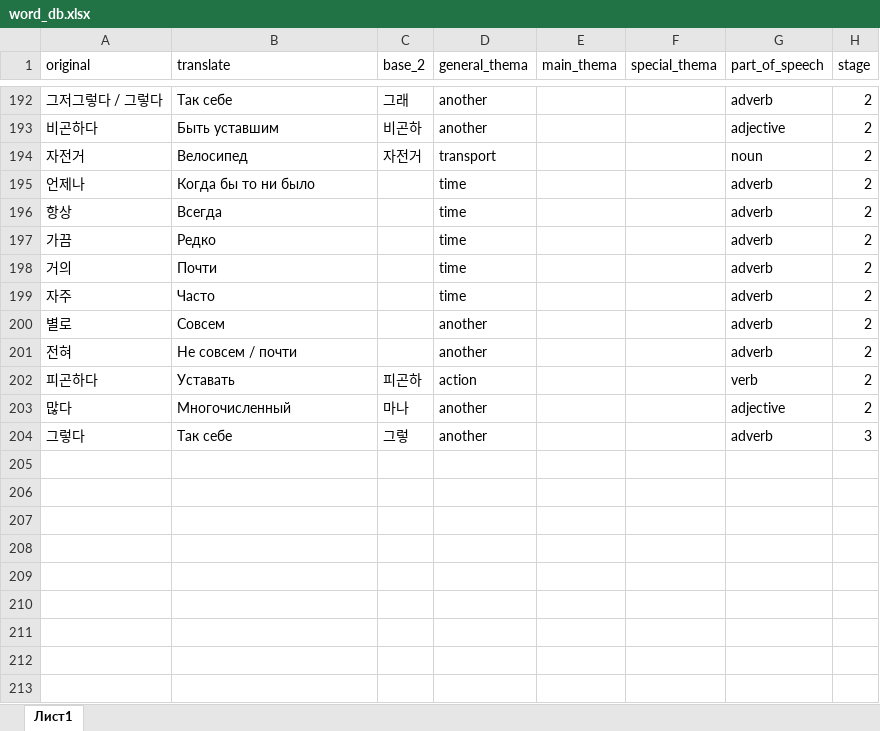
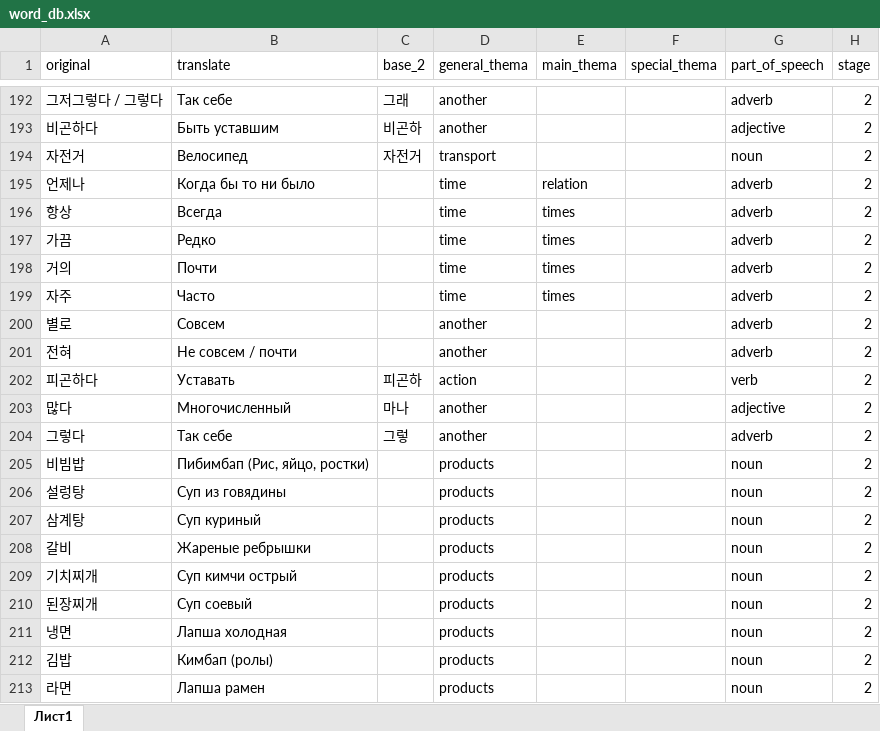
Before and after one commit to zinchuk0480/korean, an Excel workbook: static/word_db.xlsx, sheet Лист1, drawn as a sheet; only a part is shown, gaps mark what is left out; values as stored, in another font and other column widths than the file's, no borders; the diff covers the shown part only; the diff names each change by its address in the sheet, - before the commit and + after, or states it on an @@ line.

Commit message:
new words food

```diff
--- a/static/word_db.xlsx (sheet Лист1)
+++ b/static/word_db.xlsx (sheet Лист1)
-E195 (main_thema): (empty)
+E195 (main_thema): relation
-E196:E199 (main_thema): (empty)
+E196:E199 (main_thema): times
-H204 (stage): 3
+H204 (stage): 2
+row 205: 비빔밥 | Пибимбап (Рис, яйцо, ростки) |  | products |  |  | noun | 2
+row 206: 설렁탕 | Суп из говядины |  | products |  |  | noun | 2
+row 207: 삼계탕 | Суп куриный |  | products |  |  | noun | 2
+row 208: 갈비 | Жареные ребрышки |  | products |  |  | noun | 2
+row 209: 기치찌개 | Суп кимчи острый |  | products |  |  | noun | 2
+row 210: 된장찌개 | Суп соевый |  | products |  |  | noun | 2
+row 211: 냉면 | Лапша холодная |  | products |  |  | noun | 2
+row 212: 김밥 | Кимбап (ролы) |  | products |  |  | noun | 2
+row 213: 라면 | Лапша рамен |  | products |  |  | noun | 2
```
Also changed, not shown: 6 edited cells elsewhere in this sheet, 1 other file.
